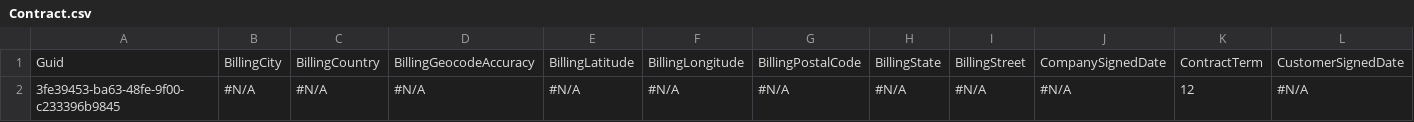
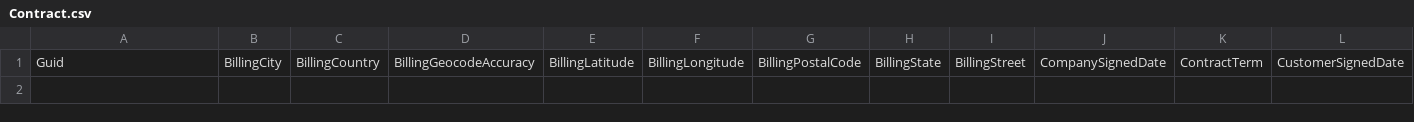
Before and after one commit to svlachakis/testCPQ, a CSV file: Contract.csv, drawn as a sheet; only a part is shown; rows hold the shown columns only; the diff names each change by its address in the sheet, - before the commit and + after, or states it on an @@ line.

```diff
--- a/Contract.csv
+++ b/Contract.csv
-row 2: 3fe39453-ba63-48fe-9f00-c233396b9845 | #N/A | #N/A | #N/A | #N/A | #N/A | #N/A | #N/A | #N/A | #N/A | 12 | #N/A
```
Also changed, not shown: Asset.csv, ConsumptionRate.csv, 1 other file.
